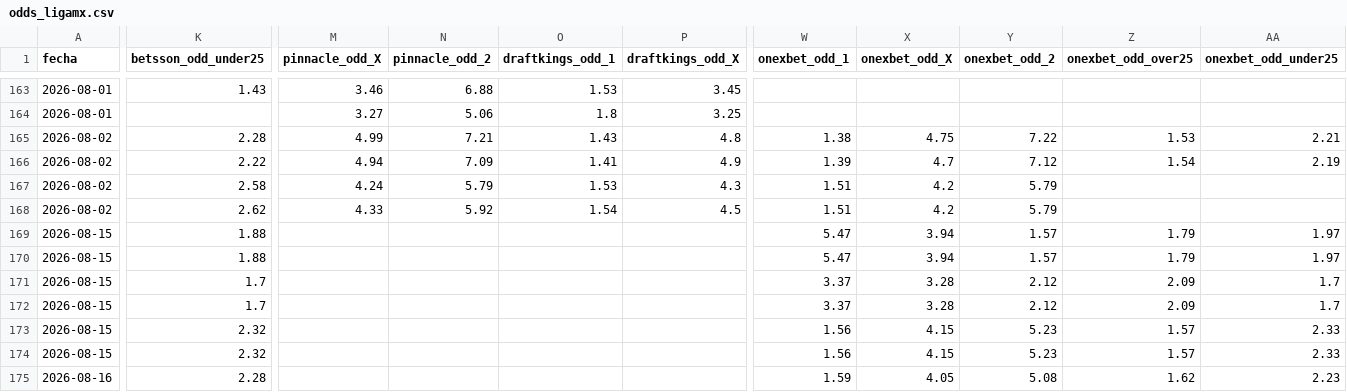
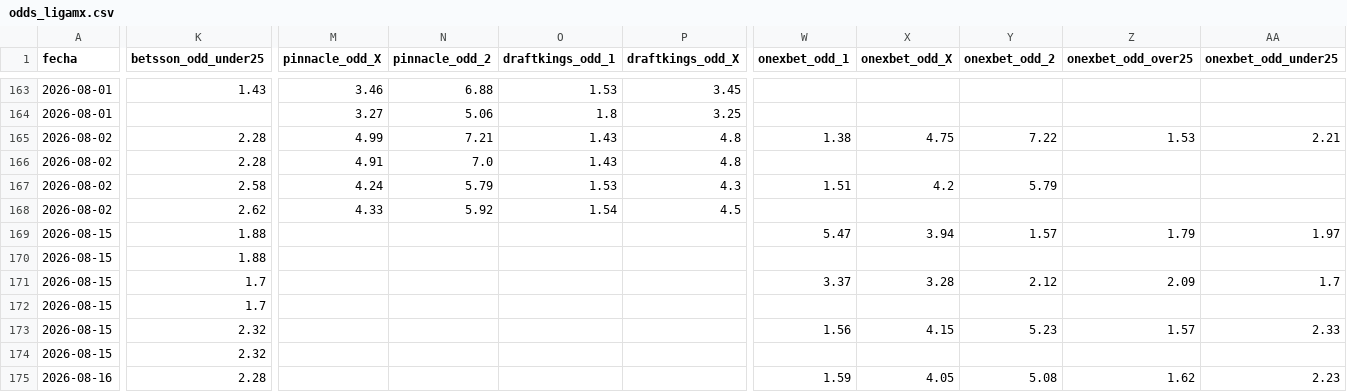
Before and after one commit to MauCarVaz1995/LigaMX, a CSV file: data/processed/odds_ligamx.csv, drawn as a sheet; only a part is shown, gaps mark what is left out; the diff covers the shown part only; the diff names each change by its address in the sheet, - before the commit and + after, or states it on an @@ line.

```diff
--- a/data/processed/odds_ligamx.csv
+++ b/data/processed/odds_ligamx.csv
-K166 (betsson_odd_under25): 2.22
+K166 (betsson_odd_under25): 2.28
-M166 (pinnacle_odd_X): 4.94
+M166 (pinnacle_odd_X): 4.91
-N166 (pinnacle_odd_2): 7.09
+N166 (pinnacle_odd_2): 7.0
-O166 (draftkings_odd_1): 1.41
+O166 (draftkings_odd_1): 1.43
-P166 (draftkings_odd_X): 4.9
+P166 (draftkings_odd_X): 4.8
-W166 (onexbet_odd_1): 1.39
+W166 (onexbet_odd_1): (empty)
-X166 (onexbet_odd_X): 4.7
+X166 (onexbet_odd_X): (empty)
-Y166 (onexbet_odd_2): 7.12
+Y166 (onexbet_odd_2): (empty)
-Z166 (onexbet_odd_over25): 1.54
+Z166 (onexbet_odd_over25): (empty)
-AA166 (onexbet_odd_under25): 2.19
+AA166 (onexbet_odd_under25): (empty)
-W168 (onexbet_odd_1): 1.51
+W168 (onexbet_odd_1): (empty)
-X168 (onexbet_odd_X): 4.2
+X168 (onexbet_odd_X): (empty)
-Y168 (onexbet_odd_2): 5.79
+Y168 (onexbet_odd_2): (empty)
-W170 (onexbet_odd_1): 5.47
+W170 (onexbet_odd_1): (empty)
-X170 (onexbet_odd_X): 3.94
+X170 (onexbet_odd_X): (empty)
-Y170 (onexbet_odd_2): 1.57
+Y170 (onexbet_odd_2): (empty)
-Z170 (onexbet_odd_over25): 1.79
+Z170 (onexbet_odd_over25): (empty)
-AA170 (onexbet_odd_under25): 1.97
+AA170 (onexbet_odd_under25): (empty)
-W172 (onexbet_odd_1): 3.37
+W172 (onexbet_odd_1): (empty)
-X172 (onexbet_odd_X): 3.28
+X172 (onexbet_odd_X): (empty)
-Y172 (onexbet_odd_2): 2.12
+Y172 (onexbet_odd_2): (empty)
-Z172 (onexbet_odd_over25): 2.09
+Z172 (onexbet_odd_over25): (empty)
-AA172 (onexbet_odd_under25): 1.7
+AA172 (onexbet_odd_under25): (empty)
-W174 (onexbet_odd_1): 1.56
+W174 (onexbet_odd_1): (empty)
-X174 (onexbet_odd_X): 4.15
+X174 (onexbet_odd_X): (empty)
-Y174 (onexbet_odd_2): 5.23
+Y174 (onexbet_odd_2): (empty)
-Z174 (onexbet_odd_over25): 1.57
+Z174 (onexbet_odd_over25): (empty)
-AA174 (onexbet_odd_under25): 2.33
+AA174 (onexbet_odd_under25): (empty)
```
Also changed, not shown: 30 edited cells elsewhere in this file, 1 other file.
